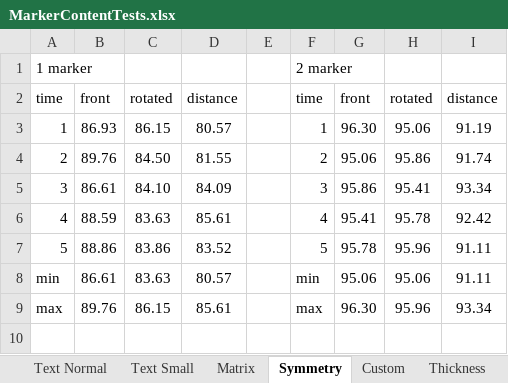
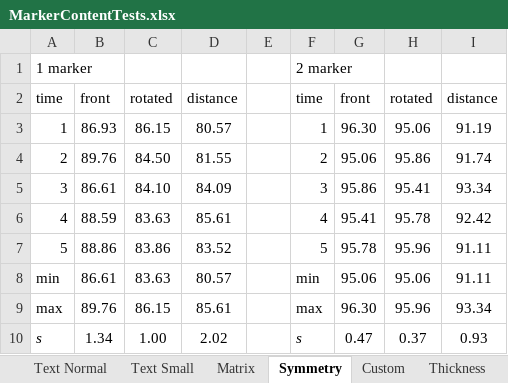
Before and after one commit to tedwp/augmented-reality-cards, an Excel workbook: docs/AnalysisData/MarkerContentTests.xlsx, sheet Symmetry, drawn as a sheet; values as stored, in another font and other column widths than the file's, no borders; the diff names each change by its address in the sheet, - before the commit and + after, or states it on an @@ line.

```diff
--- a/docs/AnalysisData/MarkerContentTests.xlsx (sheet Symmetry)
+++ b/docs/AnalysisData/MarkerContentTests.xlsx (sheet Symmetry)
+row 10: s | 1.34 | 1.00 | 2.02 |  | s | 0.47 | 0.37 | 0.93
```
Also changed, not shown: sheet Thickness, sheet Custom, sheet Text Normal, sheet Text Small, sheet Matrix, 1 other file.
